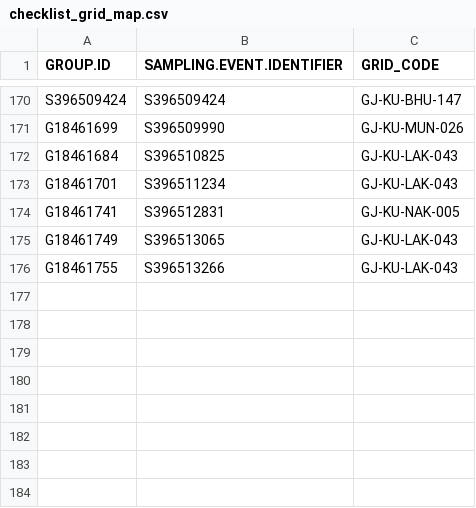
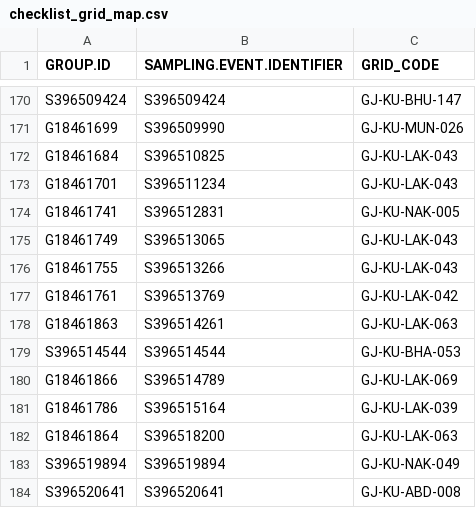
Before and after one commit to birdcountindia/pmc-dashboard, a CSV file: years/2026/nonprotocol/checklist_grid_map.csv, drawn as a sheet; only a part is shown, gaps mark what is left out; the diff names each change by its address in the sheet, - before the commit and + after, or states it on an @@ line.

```diff
--- a/years/2026/nonprotocol/checklist_grid_map.csv
+++ b/years/2026/nonprotocol/checklist_grid_map.csv
+row 177: G18461761 | S396513769 | GJ-KU-LAK-042
+row 178: G18461863 | S396514261 | GJ-KU-LAK-063
+row 179: S396514544 | S396514544 | GJ-KU-BHA-053
+row 180: G18461866 | S396514789 | GJ-KU-LAK-069
+row 181: G18461786 | S396515164 | GJ-KU-LAK-039
+row 182: G18461864 | S396518200 | GJ-KU-LAK-063
+row 183: S396519894 | S396519894 | GJ-KU-NAK-049
+row 184: S396520641 | S396520641 | GJ-KU-ABD-008
```
Also changed, not shown: years/2026/checklist_grid_map.csv, years/2026/protocol/checklist_grid_map.csv, 33 other files.
